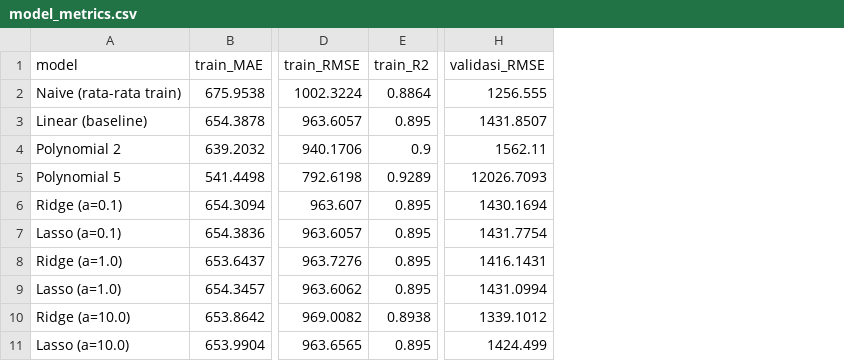
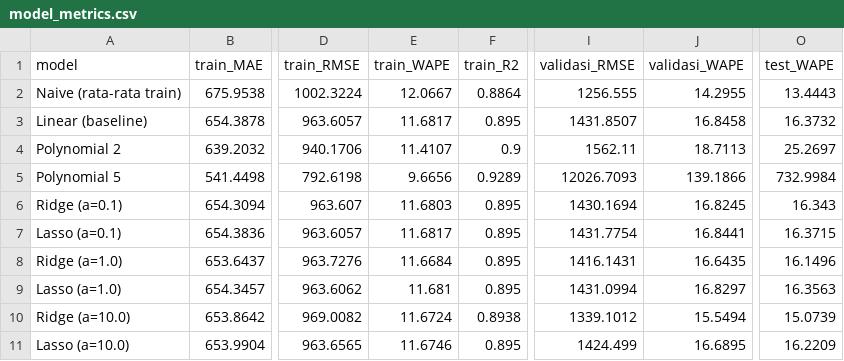
Before and after one commit to Fabiann227/sales-performance-analysis, a CSV file: temp/model_metrics.csv, drawn as a sheet; only a part is shown, gaps mark what is left out; the diff names each change by its address in the sheet, - before the commit and + after, or states it on an @@ line.

Commit message:
refactor(modeling): implement WAPE to per-product evaluation

```diff
--- a/temp/model_metrics.csv
+++ b/temp/model_metrics.csv
+column E (train_WAPE), rows 2-11: 12.0667 | 11.6817 | 11.4107 | 9.6656 | 11.6803 | 11.6817 | 11.6684 | 11.681 | 11.6724 | 11.6746
+column J (validasi_WAPE), rows 2-11: 14.2955 | 16.8458 | 18.7113 | 139.1866 | 16.8245 | 16.8441 | 16.6435 | 16.8297 | 15.5494 | 16.6895
+column O (test_WAPE), rows 2-11: 13.4443 | 16.3732 | 25.2697 | 732.9984 | 16.343 | 16.3715 | 16.1496 | 16.3563 | 15.0739 | 16.2209
```
Also changed, not shown: 4 other files.
